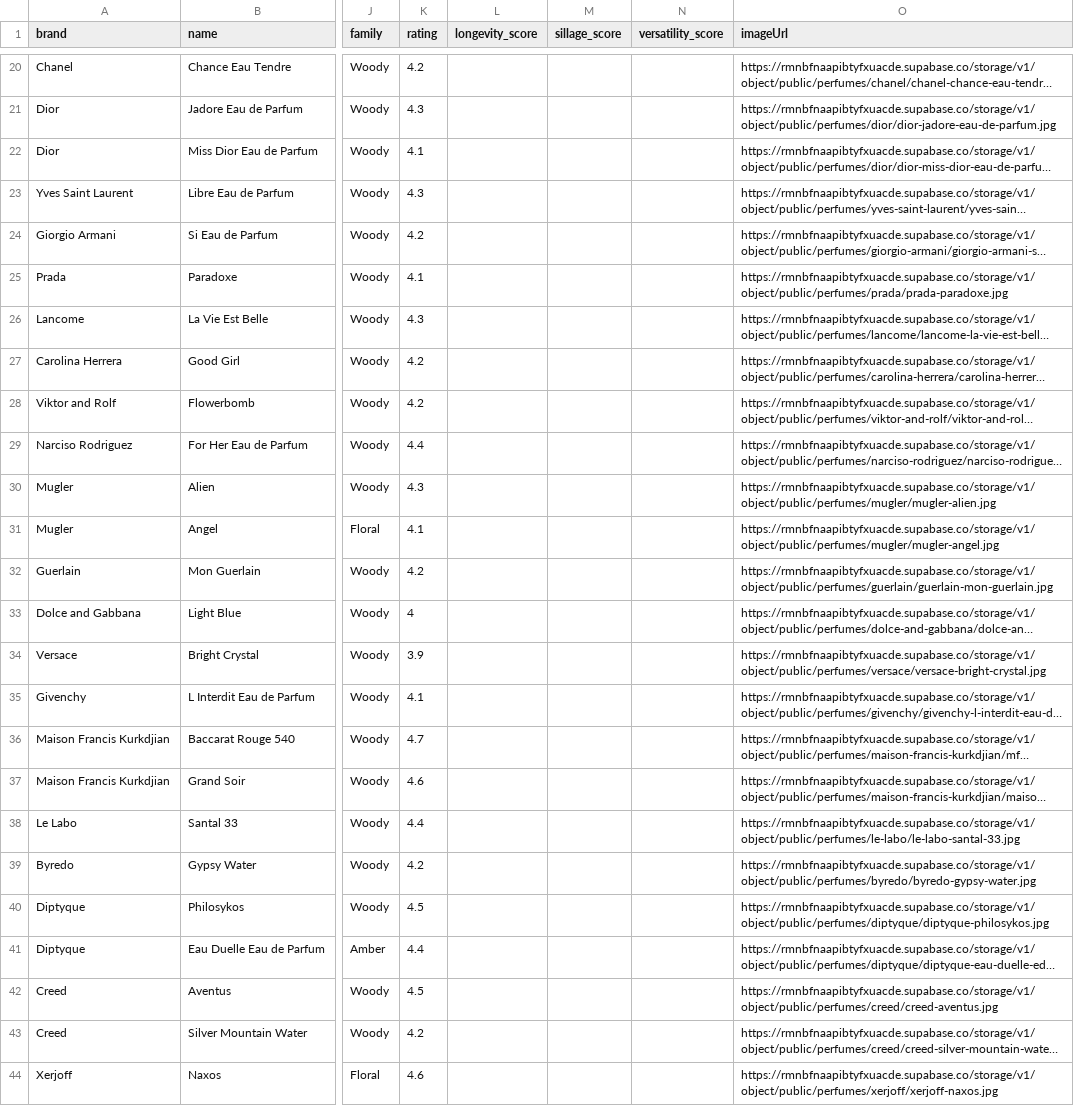
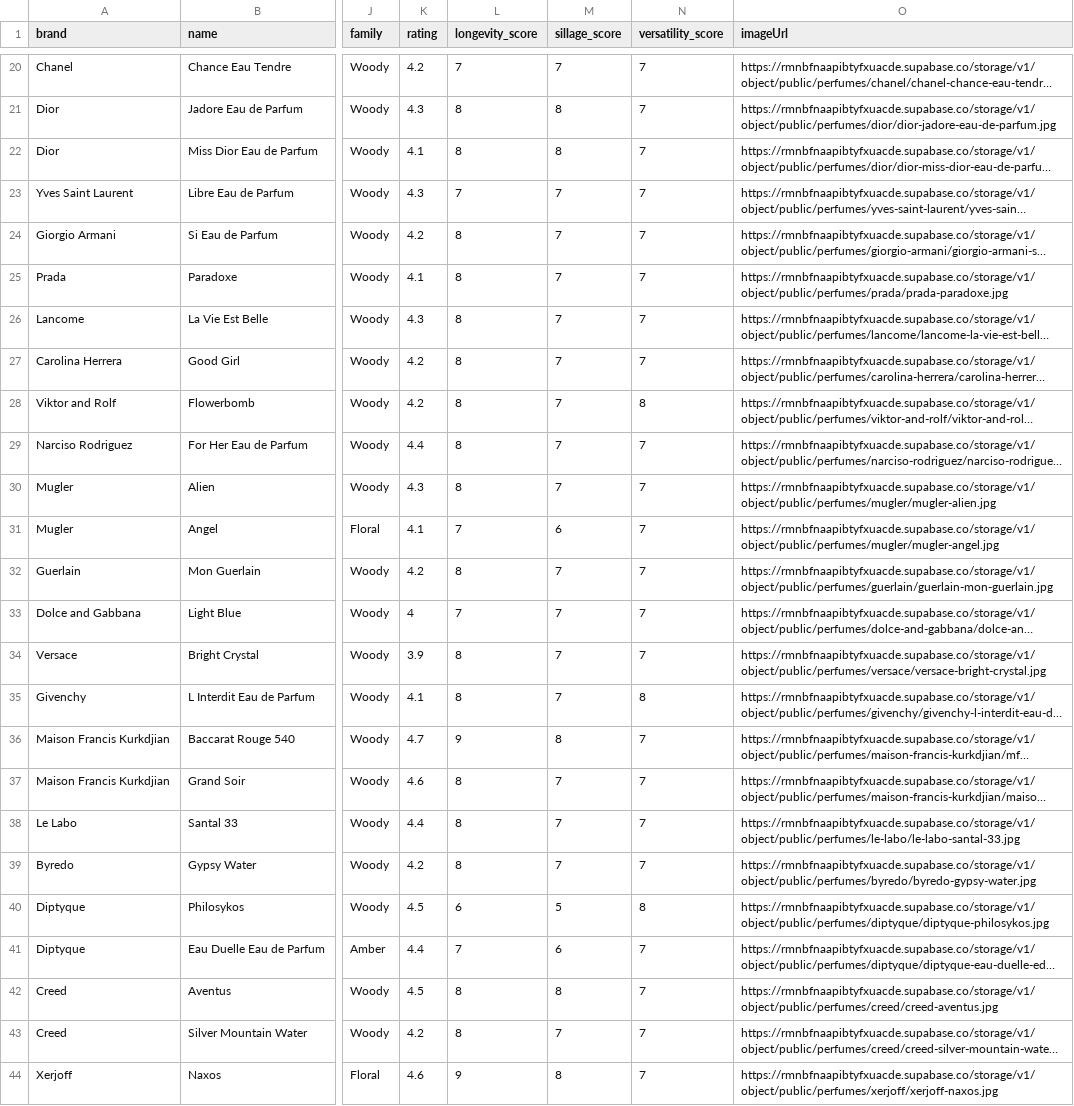
Before and after one commit to ozzirr/odora-engine, a CSV file: data/generated/verified/perfumes.enriched.csv, drawn as a sheet; only a part is shown, gaps mark what is left out; long unchanged cells end in …; the diff covers the shown part only; the diff names each change by its address in the sheet, - before the commit and + after, or states it on an @@ line.

```diff
--- a/data/generated/verified/perfumes.enriched.csv
+++ b/data/generated/verified/perfumes.enriched.csv
-L20 (longevity_score): (empty)
+L20 (longevity_score): 7
-M20 (sillage_score): (empty)
+M20 (sillage_score): 7
-N20:N27 (versatility_score): (empty)
+N20:N27 (versatility_score): 7
-L21:L22 (longevity_score): (empty)
+L21:L22 (longevity_score): 8
-M21:M22 (sillage_score): (empty)
+M21:M22 (sillage_score): 8
-L23 (longevity_score): (empty)
+L23 (longevity_score): 7
-M23:M30 (sillage_score): (empty)
+M23:M30 (sillage_score): 7
-L24:L30 (longevity_score): (empty)
+L24:L30 (longevity_score): 8
-N28 (versatility_score): (empty)
+N28 (versatility_score): 8
-N29:N34 (versatility_score): (empty)
+N29:N34 (versatility_score): 7
-L31 (longevity_score): (empty)
+L31 (longevity_score): 7
-M31 (sillage_score): (empty)
+M31 (sillage_score): 6
-L32 (longevity_score): (empty)
+L32 (longevity_score): 8
-M32:M35 (sillage_score): (empty)
+M32:M35 (sillage_score): 7
-L33 (longevity_score): (empty)
+L33 (longevity_score): 7
-L34:L35 (longevity_score): (empty)
+L34:L35 (longevity_score): 8
-N35 (versatility_score): (empty)
+N35 (versatility_score): 8
-L36 (longevity_score): (empty)
+L36 (longevity_score): 9
-M36 (sillage_score): (empty)
+M36 (sillage_score): 8
-N36:N39 (versatility_score): (empty)
+N36:N39 (versatility_score): 7
-L37:L39 (longevity_score): (empty)
+L37:L39 (longevity_score): 8
-M37:M39 (sillage_score): (empty)
+M37:M39 (sillage_score): 7
-L40 (longevity_score): (empty)
+L40 (longevity_score): 6
-M40 (sillage_score): (empty)
+M40 (sillage_score): 5
-N40 (versatility_score): (empty)
+N40 (versatility_score): 8
-L41 (longevity_score): (empty)
+L41 (longevity_score): 7
-M41 (sillage_score): (empty)
+M41 (sillage_score): 6
-N41:N44 (versatility_score): (empty)
+N41:N44 (versatility_score): 7
-L42:L43 (longevity_score): (empty)
+L42:L43 (longevity_score): 8
-M42 (sillage_score): (empty)
+M42 (sillage_score): 8
-M43 (sillage_score): (empty)
+M43 (sillage_score): 7
-L44 (longevity_score): (empty)
+L44 (longevity_score): 9
-M44 (sillage_score): (empty)
+M44 (sillage_score): 8
```
Also changed, not shown: 75 edited cells elsewhere in this file, 23 other files.
